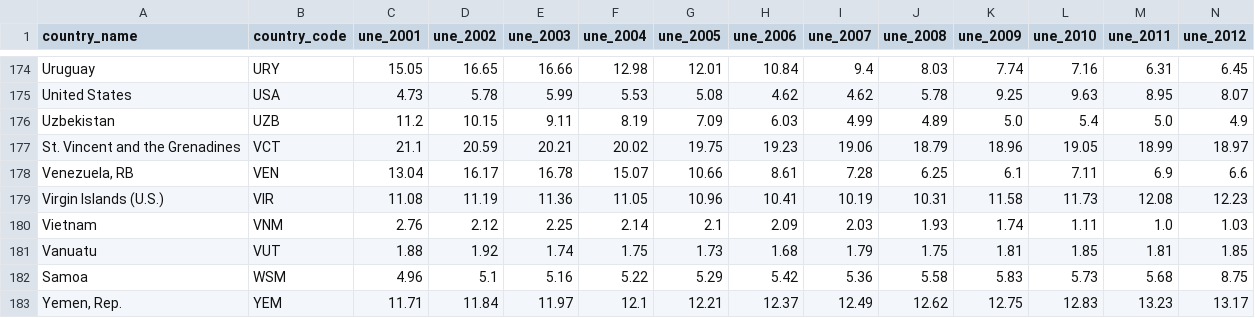
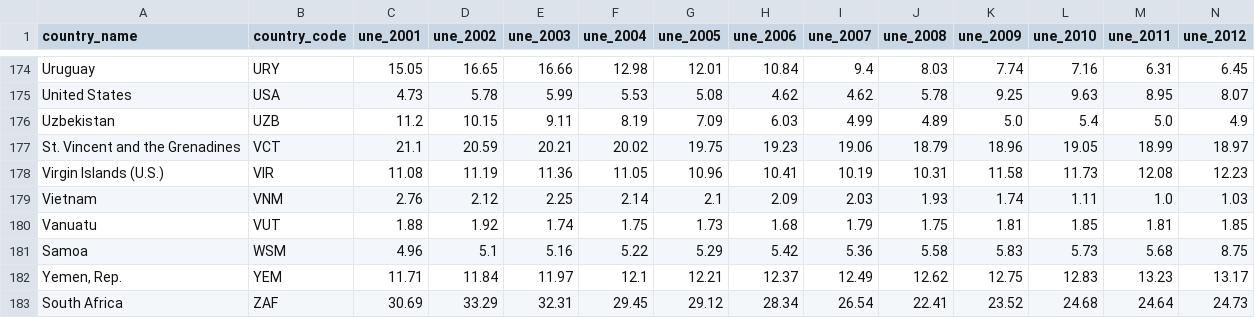
Before and after one commit to svujcich/Global_GDP_Trends, a CSV file: unemployment_rates_data.csv, drawn as a sheet; only a part is shown, gaps mark what is left out; the shorter side is filled out with more unchanged rows; rows hold the shown columns only; the diff names each change by its address in the sheet, - before the commit and + after, or states it on an @@ line.

Commit message:
Updating cleaned datasets

```diff
--- a/unemployment_rates_data.csv
+++ b/unemployment_rates_data.csv
-row 178: Venezuela, RB | VEN | 13.04 | 16.17 | 16.78 | 15.07 | 10.66 | 8.61 | 7.28 | 6.25 | 6.1 | 7.11 | 6.9 | 6.6
```
Also changed, not shown: 2 other files.
